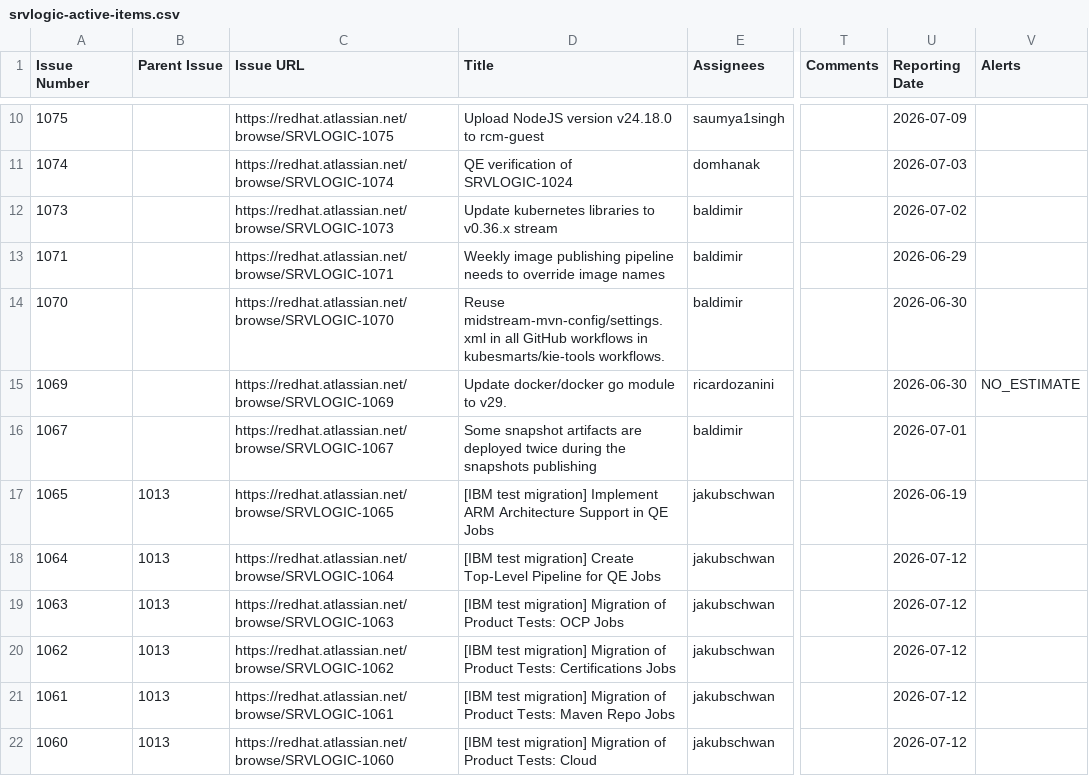
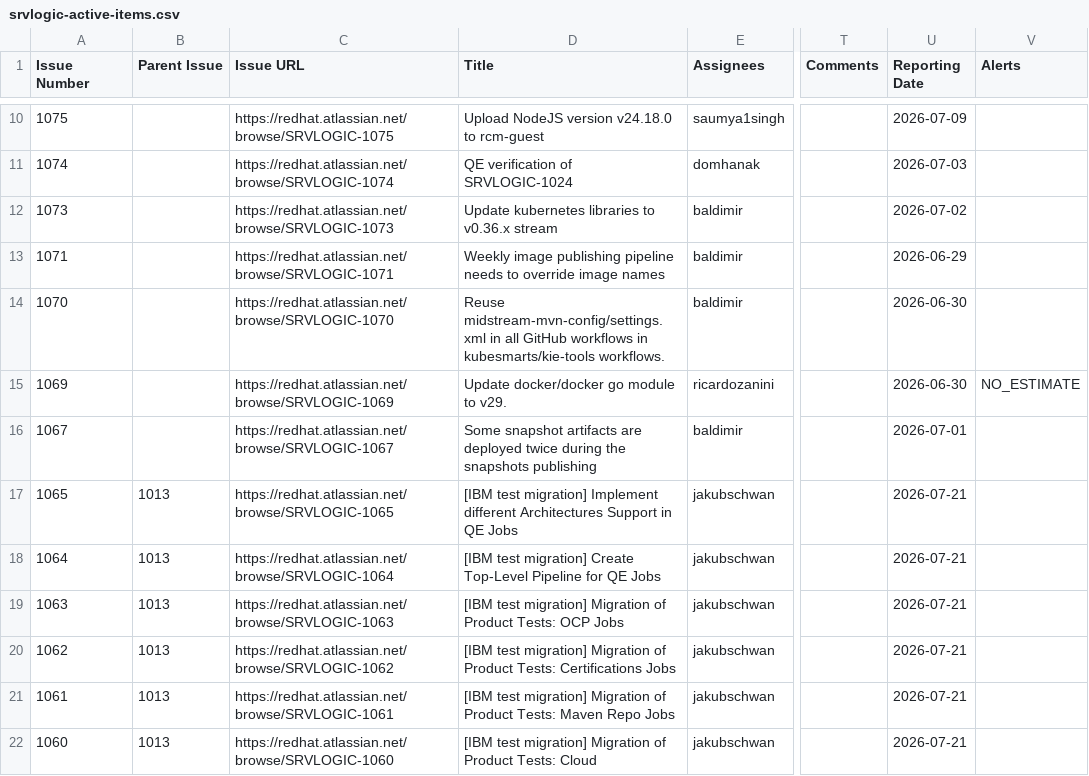
Before and after one commit to kubesmarts/pm-automations, a CSV file: exports/srvlogic-active-items.csv, drawn as a sheet; only a part is shown, gaps mark what is left out; the diff covers the shown part only; the diff names each change by its address in the sheet, - before the commit and + after, or states it on an @@ line.

```diff
--- a/exports/srvlogic-active-items.csv
+++ b/exports/srvlogic-active-items.csv
-D17 (Title): …migration] Implement ARM Architecture Support in…
+D17 (Title): …migration] Implement different Architectures Support in…
-U17 (Reporting Date): 2026-06-19
+U17 (Reporting Date): 2026-07-21
-U18:U22 (Reporting Date): 2026-07-12
+U18:U22 (Reporting Date): 2026-07-21
```
Also changed, not shown: 27 edited cells elsewhere in this file.
